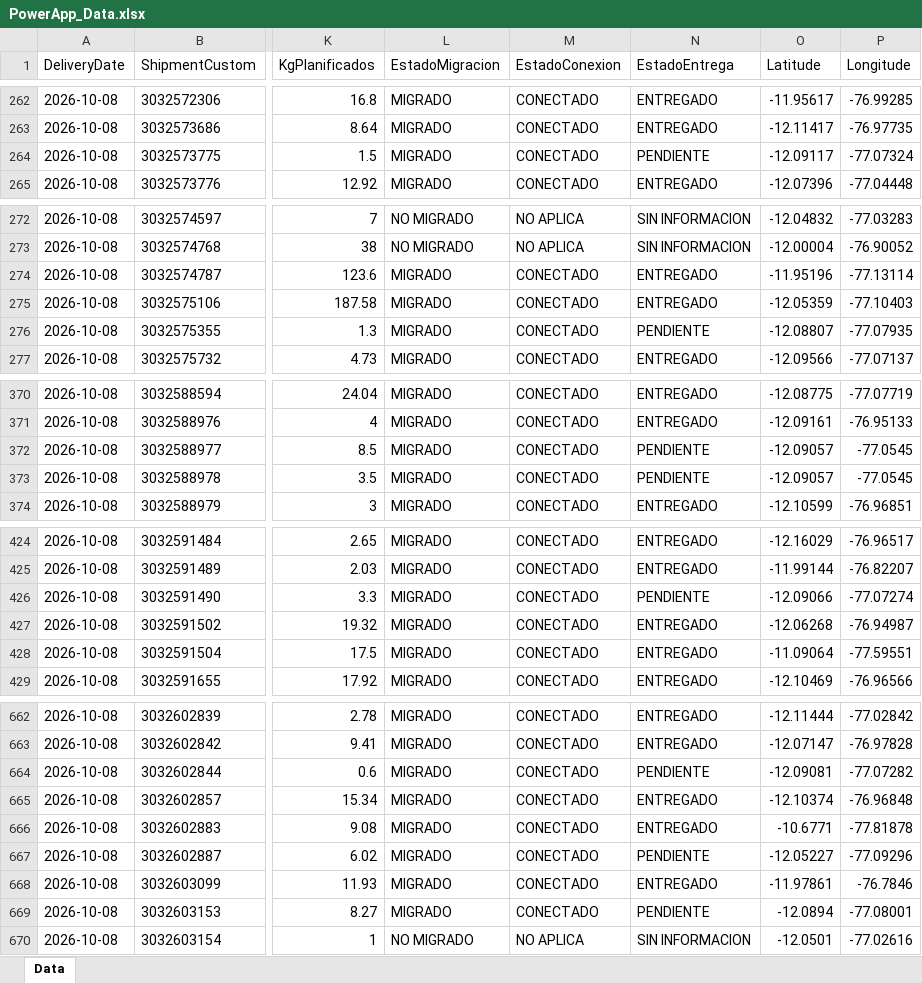
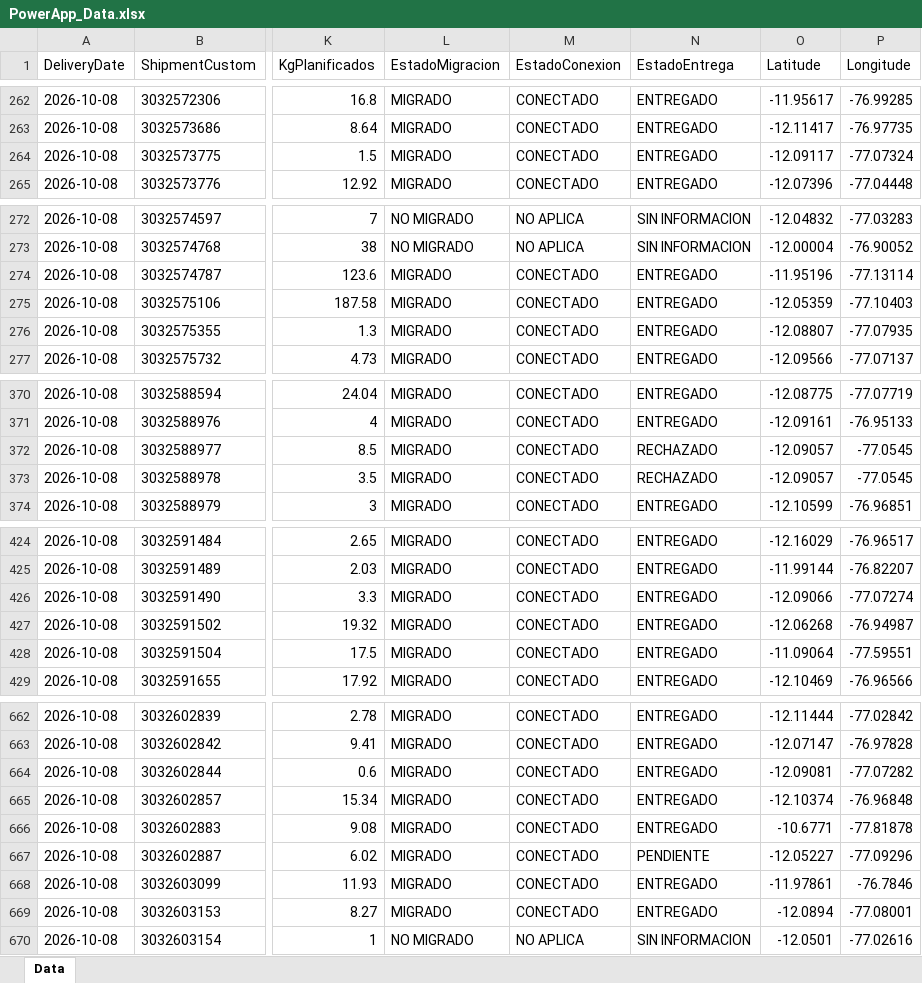
Before and after one commit to sigmaperu/RoadMap, an Excel workbook: PowerApp_Data.xlsx, sheet Data, drawn as a sheet; only a part is shown, gaps mark what is left out; values as stored, in another font and other column widths than the file's, no borders; table styles not drawn; the diff covers the shown part only; the diff names each change by its address in the sheet, - before the commit and + after, or states it on an @@ line.

```diff
--- a/PowerApp_Data.xlsx (sheet Data)
+++ b/PowerApp_Data.xlsx (sheet Data)
-N264 (EstadoEntrega): PENDIENTE
+N264 (EstadoEntrega): ENTREGADO
-N276 (EstadoEntrega): PENDIENTE
+N276 (EstadoEntrega): ENTREGADO
-N372:N373 (EstadoEntrega): PENDIENTE
+N372:N373 (EstadoEntrega): RECHAZADO
-N426 (EstadoEntrega): PENDIENTE
+N426 (EstadoEntrega): ENTREGADO
-N664 (EstadoEntrega): PENDIENTE
+N664 (EstadoEntrega): ENTREGADO
-N669 (EstadoEntrega): PENDIENTE
+N669 (EstadoEntrega): ENTREGADO
```
Also changed, not shown: 2 edited cells elsewhere in this sheet, 1 other file.
